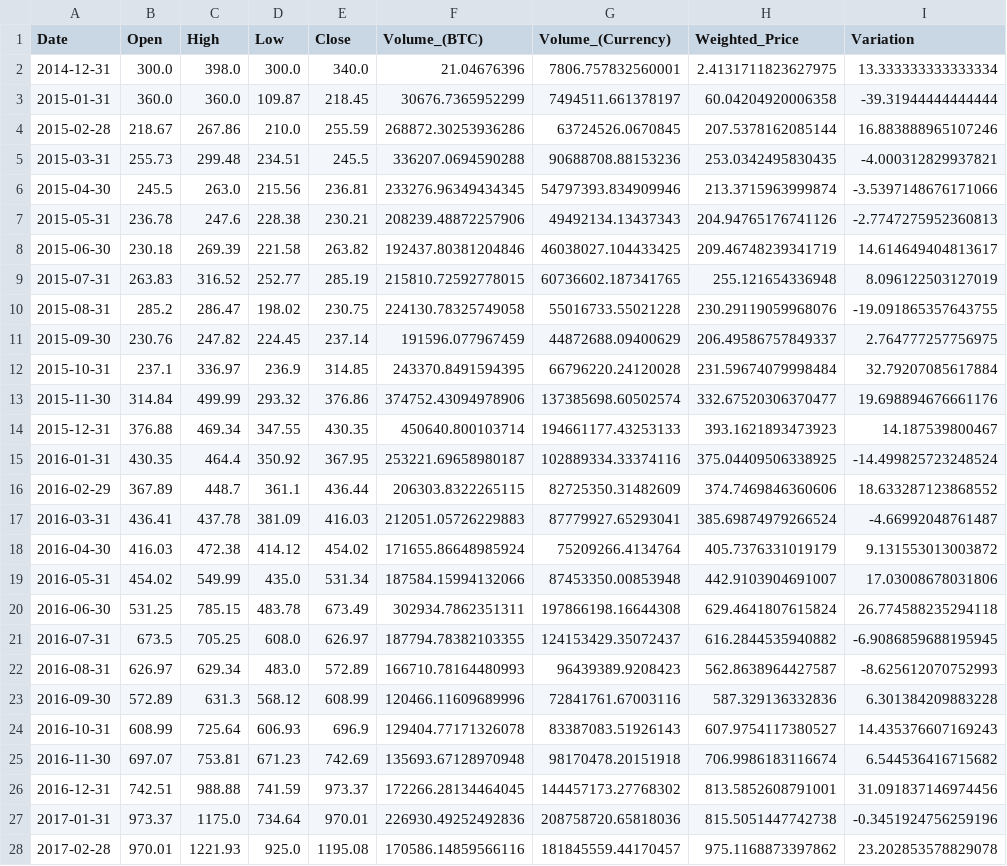
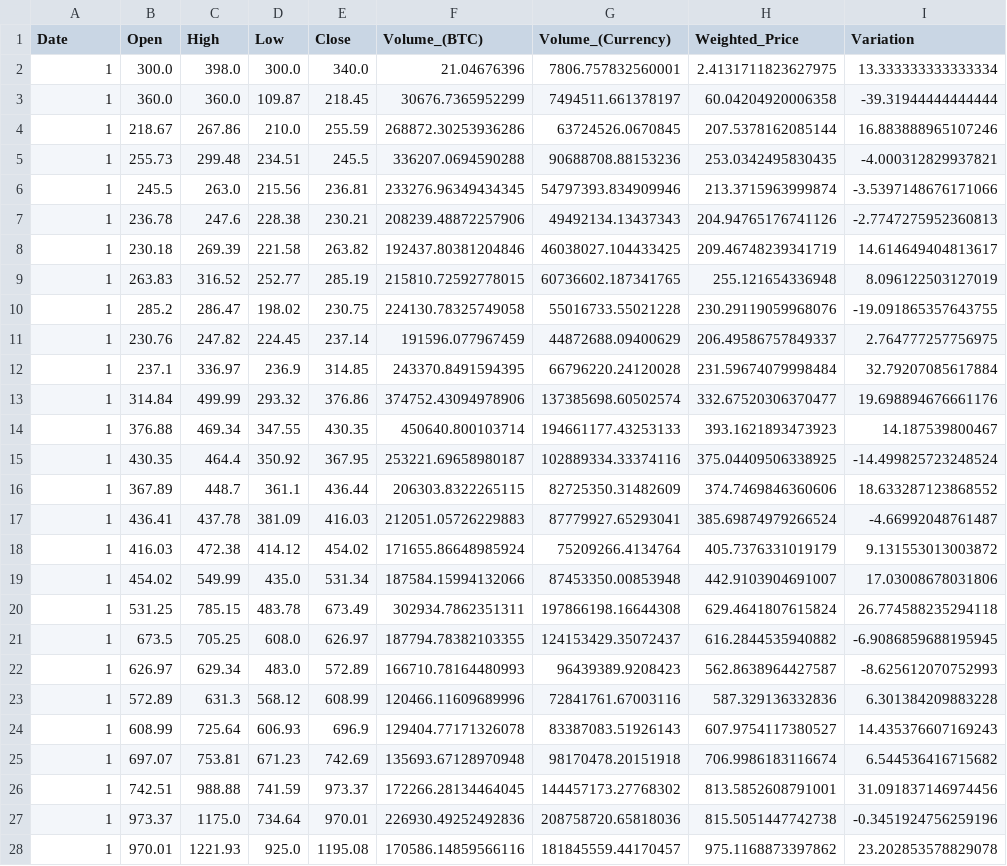
Before and after one commit to Uranium2/ReinforcementLearning_Crypto, a CSV file: coinbaseUSD_1M.csv, drawn as a sheet; only a part is shown; the diff covers the shown part only; the diff names each change by its address in the sheet, - before the commit and + after, or states it on an @@ line.

```diff
--- a/coinbaseUSD_1M.csv
+++ b/coinbaseUSD_1M.csv
-A2 (Date): 2014-12-31
+A2 (Date): 1
-A3 (Date): 2015-01-31
+A3 (Date): 1
-A4 (Date): 2015-02-28
+A4 (Date): 1
-A5 (Date): 2015-03-31
+A5 (Date): 1
-A6 (Date): 2015-04-30
+A6 (Date): 1
-A7 (Date): 2015-05-31
+A7 (Date): 1
-A8 (Date): 2015-06-30
+A8 (Date): 1
-A9 (Date): 2015-07-31
+A9 (Date): 1
-A10 (Date): 2015-08-31
+A10 (Date): 1
-A11 (Date): 2015-09-30
+A11 (Date): 1
-A12 (Date): 2015-10-31
+A12 (Date): 1
-A13 (Date): 2015-11-30
+A13 (Date): 1
-A14 (Date): 2015-12-31
+A14 (Date): 1
-A15 (Date): 2016-01-31
+A15 (Date): 1
-A16 (Date): 2016-02-29
+A16 (Date): 1
-A17 (Date): 2016-03-31
+A17 (Date): 1
-A18 (Date): 2016-04-30
+A18 (Date): 1
-A19 (Date): 2016-05-31
+A19 (Date): 1
-A20 (Date): 2016-06-30
+A20 (Date): 1
-A21 (Date): 2016-07-31
+A21 (Date): 1
-A22 (Date): 2016-08-31
+A22 (Date): 1
-A23 (Date): 2016-09-30
+A23 (Date): 1
-A24 (Date): 2016-10-31
+A24 (Date): 1
-A25 (Date): 2016-11-30
+A25 (Date): 1
-A26 (Date): 2016-12-31
+A26 (Date): 1
-A27 (Date): 2017-01-31
+A27 (Date): 1
-A28 (Date): 2017-02-28
+A28 (Date): 1
```
Also changed, not shown: 23 edited cells elsewhere in this file, 5 other files.
